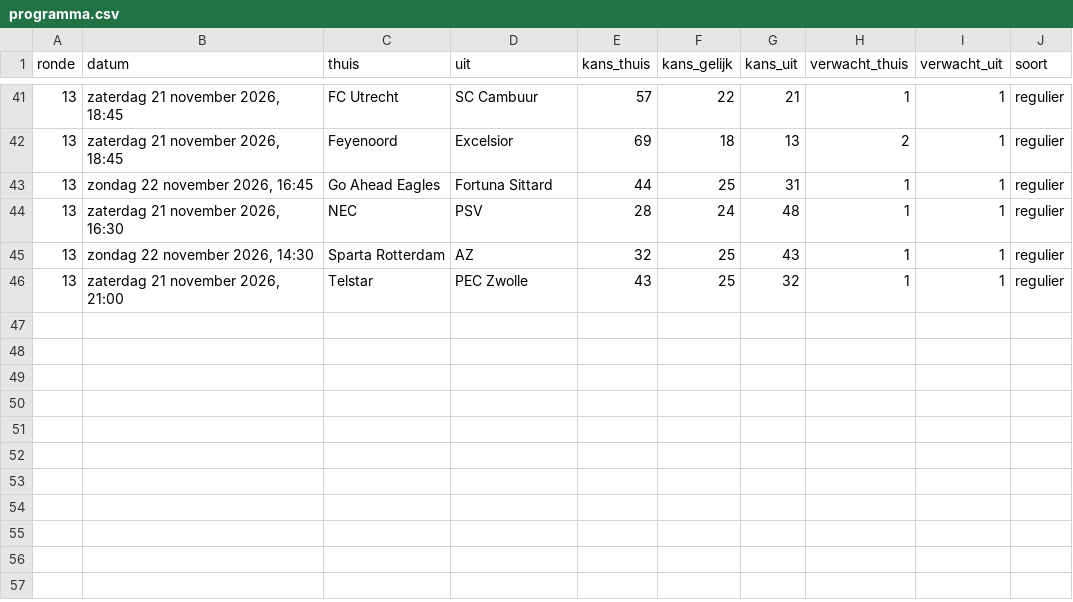
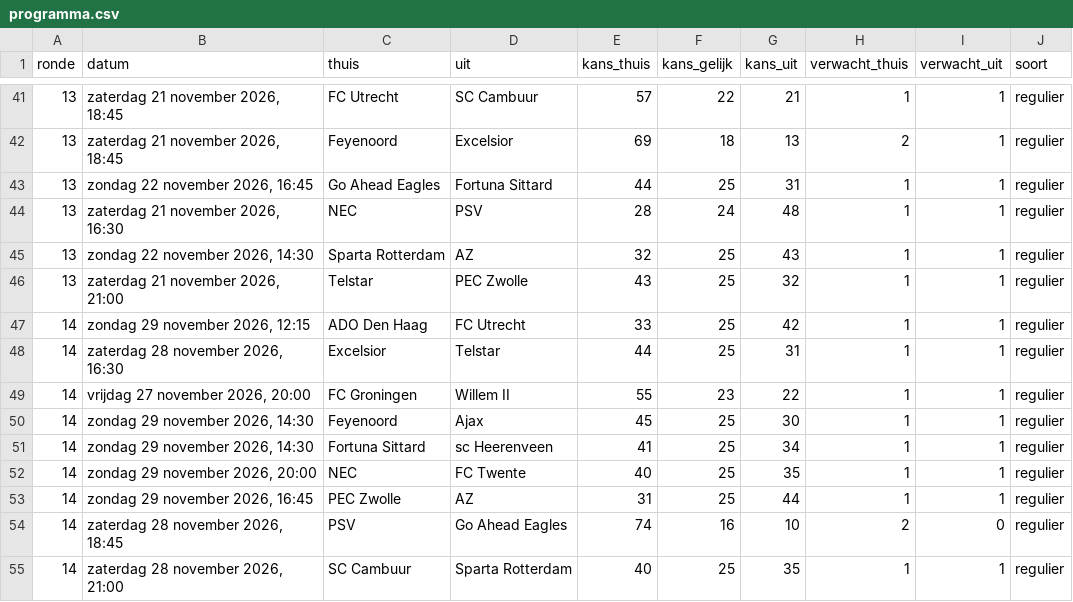
Before and after one commit to tajschneider/eredivisie-data-cvhj2027, a CSV file: programma.csv, drawn as a sheet; only a part is shown, gaps mark what is left out.

Commit message:
advies ronde 9

```diff
--- a/programma.csv
+++ b/programma.csv
@@ -46 +46,10 @@ ronde,datum,thuis,uit,kans_thuis,kans_gelijk,kans_uit,verwacht_thuis,verwacht_ui
 13,"zaterdag 21 november 2026, 21:00",Telstar,PEC Zwolle,43,25,32,1,1,regulier
+14,"zondag 29 november 2026, 12:15",ADO Den Haag,FC Utrecht,33,25,42,1,1,regulier
+14,"zaterdag 28 november 2026, 16:30",Excelsior,Telstar,44,25,31,1,1,regulier
+14,"vrijdag 27 november 2026, 20:00",FC Groningen,Willem II,55,23,22,1,1,regulier
+14,"zondag 29 november 2026, 14:30",Feyenoord,Ajax,45,25,30,1,1,regulier
+14,"zondag 29 november 2026, 14:30",Fortuna Sittard,sc Heerenveen,41,25,34,1,1,regulier
+14,"zondag 29 november 2026, 20:00",NEC,FC Twente,40,25,35,1,1,regulier
+14,"zondag 29 november 2026, 16:45",PEC Zwolle,AZ,31,25,44,1,1,regulier
+14,"zaterdag 28 november 2026, 18:45",PSV,Go Ahead Eagles,74,16,10,2,0,regulier
+14,"zaterdag 28 november 2026, 21:00",SC Cambuur,Sparta Rotterdam,40,25,35,1,1,regulier
```
Also changed, not shown: prijzen.csv, 2 other files.
